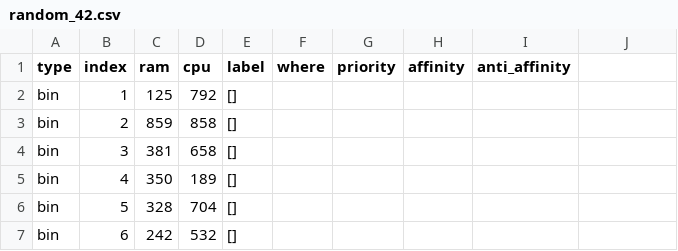
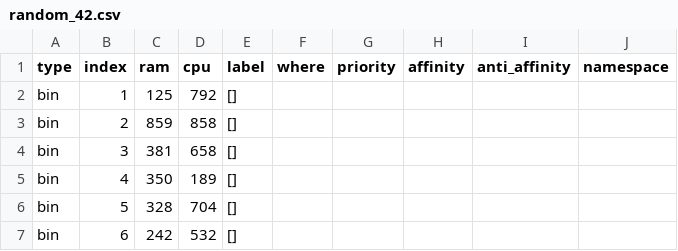
Before and after one commit to AlleNeri/scheduler-plugins, a CSV file: script/src/benchmark/random_42.csv, drawn as a sheet; only a part is shown; the diff names each change by its address in the sheet, - before the commit and + after, or states it on an @@ line.

Commit message:
feat(plugin): integration for the new version of the script

```diff
--- a/script/src/benchmark/random_42.csv
+++ b/script/src/benchmark/random_42.csv
-J1: (empty)
+J1: namespace
```
Also changed, not shown: script/src/benchmark/complex.csv, script/src/benchmark/simple.csv, 15 other files.
